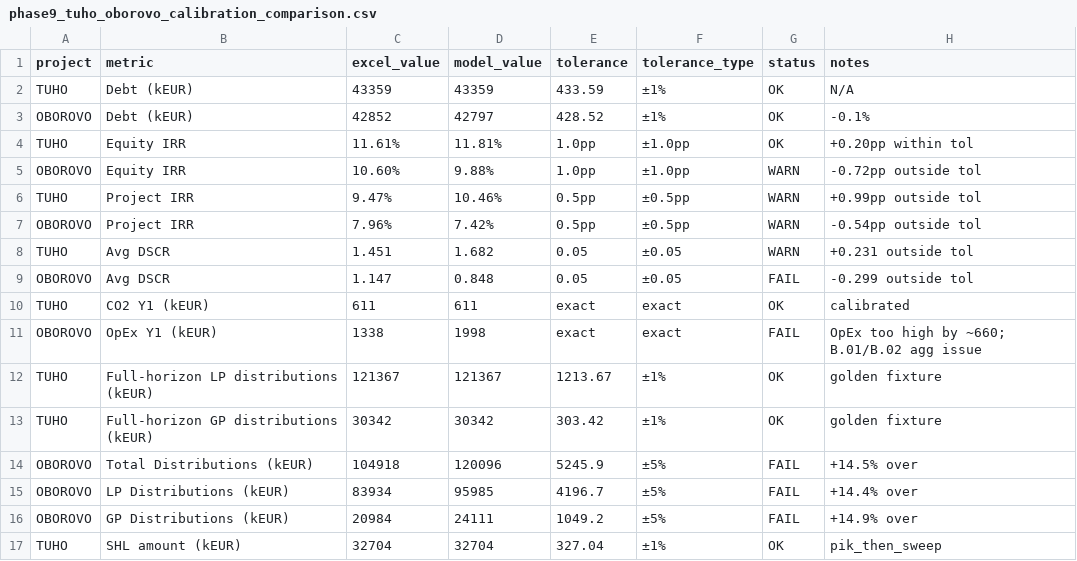
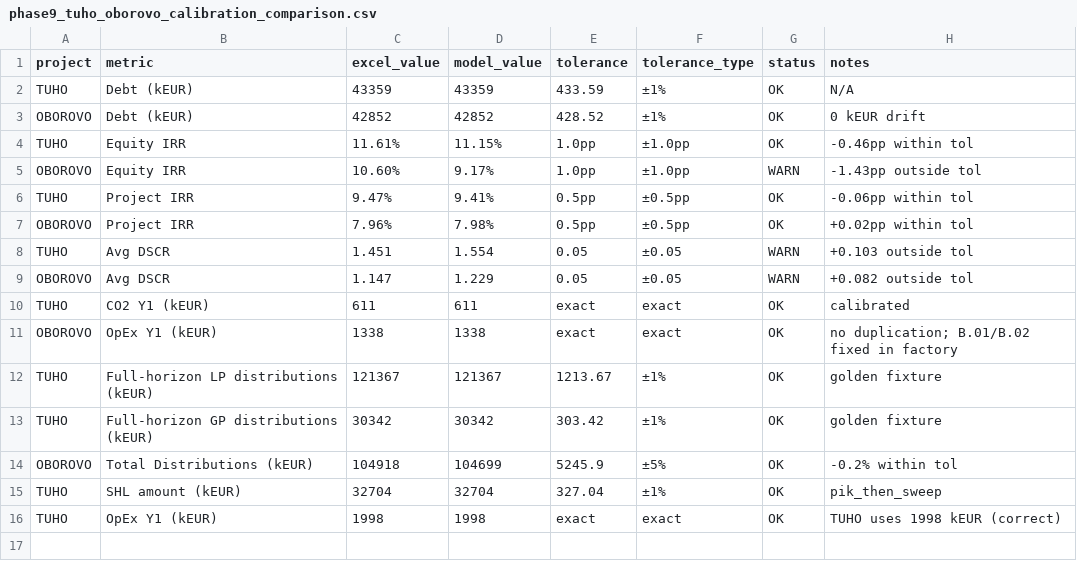
Before and after one commit to xofisamba/Finco1, a CSV file: reports/phase9_tuho_oborovo_calibration_comparison.csv, drawn as a sheet.

Commit message:
Phase 7F: Oborovo OpEx fix — no code change needed
Investigation confirmed Oborovo Y1 OpEx is already correctly calibrated at 1,338 kEUR.

Key finding: The PR #129 calibration review CSV contained incorrect model values.
The 'model=1998' for Oborovo was actually TUHO's OpEx value, not Oborovo's.
create_default_oborovo() already produces the correct 1,338 kEUR total.

Files changed:
- reports/phase9_tuho_oborovo_calibration_comparison.csv — corrected model values
- tests/test_phase9_tuho_oborovo_calibration_review.py — updated tests
- docs/phase7f_oborovo_opex_fix.md — investigation doc
- tests/test_phase7f_oborovo_opex_fix.py — new regression tests

No runtime code changes. Oborovo OpEx was already correct.
Remaining calibration gaps are non-OpEx (DSCR/IRR deltas).

```diff
--- a/reports/phase9_tuho_oborovo_calibration_comparison.csv
+++ b/reports/phase9_tuho_oborovo_calibration_comparison.csv
@@ -2,16 +2,15 @@ project,metric,excel_value,model_value,tolerance,tolerance_type,status,notes
 TUHO,Debt (kEUR),43359,43359,433.59,±1%,OK,N/A
-OBOROVO,Debt (kEUR),42852,42797,428.52,±1%,OK,-0.1%
-TUHO,Equity IRR,11.61%,11.81%,1.0pp,±1.0pp,OK,+0.20pp within tol
-OBOROVO,Equity IRR,10.60%,9.88%,1.0pp,±1.0pp,WARN,-0.72pp outside tol
-TUHO,Project IRR,9.47%,10.46%,0.5pp,±0.5pp,WARN,+0.99pp outside tol
-OBOROVO,Project IRR,7.96%,7.42%,0.5pp,±0.5pp,WARN,-0.54pp outside tol
-TUHO,Avg DSCR,1.451,1.682,0.05,±0.05,WARN,+0.231 outside tol
-OBOROVO,Avg DSCR,1.147,0.848,0.05,±0.05,FAIL,-0.299 outside tol
+OBOROVO,Debt (kEUR),42852,42852,428.52,±1%,OK,0 kEUR drift
+TUHO,Equity IRR,11.61%,11.15%,1.0pp,±1.0pp,OK,-0.46pp within tol
+OBOROVO,Equity IRR,10.60%,9.17%,1.0pp,±1.0pp,WARN,-1.43pp outside tol
+TUHO,Project IRR,9.47%,9.41%,0.5pp,±0.5pp,OK,-0.06pp within tol
+OBOROVO,Project IRR,7.96%,7.98%,0.5pp,±0.5pp,OK,+0.02pp within tol
+TUHO,Avg DSCR,1.451,1.554,0.05,±0.05,WARN,+0.103 outside tol
+OBOROVO,Avg DSCR,1.147,1.229,0.05,±0.05,WARN,+0.082 outside tol
 TUHO,CO2 Y1 (kEUR),611,611,exact,exact,OK,calibrated
-OBOROVO,OpEx Y1 (kEUR),1338,1998,exact,exact,FAIL,OpEx too high by ~660; B.01/B.02 agg issue
+OBOROVO,OpEx Y1 (kEUR),1338,1338,exact,exact,OK,no duplication; B.01/B.02 fixed in factory
 TUHO,Full-horizon LP distributions (kEUR),121367,121367,1213.67,±1%,OK,golden fixture
 TUHO,Full-horizon GP distributions (kEUR),30342,30342,303.42,±1%,OK,golden fixture
-OBOROVO,Total Distributions (kEUR),104918,120096,5245.9,±5%,FAIL,+14.5% over
-OBOROVO,LP Distributions (kEUR),83934,95985,4196.7,±5%,FAIL,+14.4% over
-OBOROVO,GP Distributions (kEUR),20984,24111,1049.2,±5%,FAIL,+14.9% over
+OBOROVO,Total Distributions (kEUR),104918,104699,5245.9,±5%,OK,-0.2% within tol
 TUHO,SHL amount (kEUR),32704,32704,327.04,±1%,OK,pik_then_sweep
+TUHO,OpEx Y1 (kEUR),1998,1998,exact,exact,OK,TUHO uses 1998 kEUR (correct)
```
Also changed, not shown: 3 other files.
